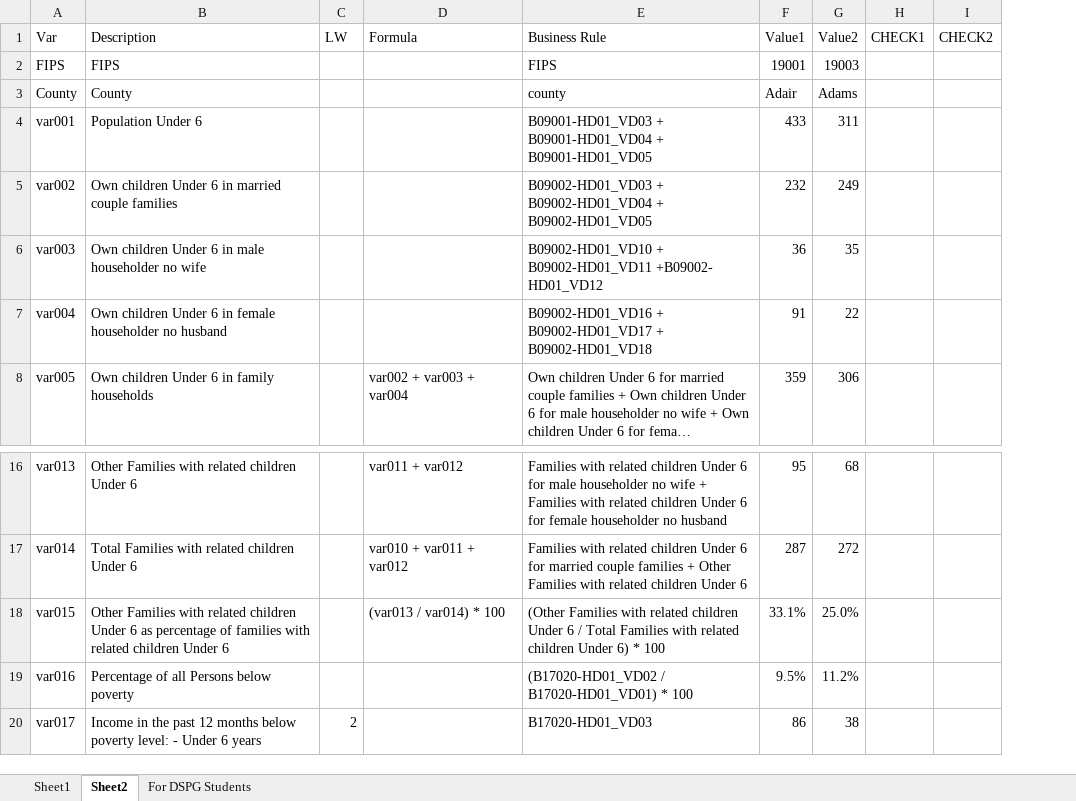
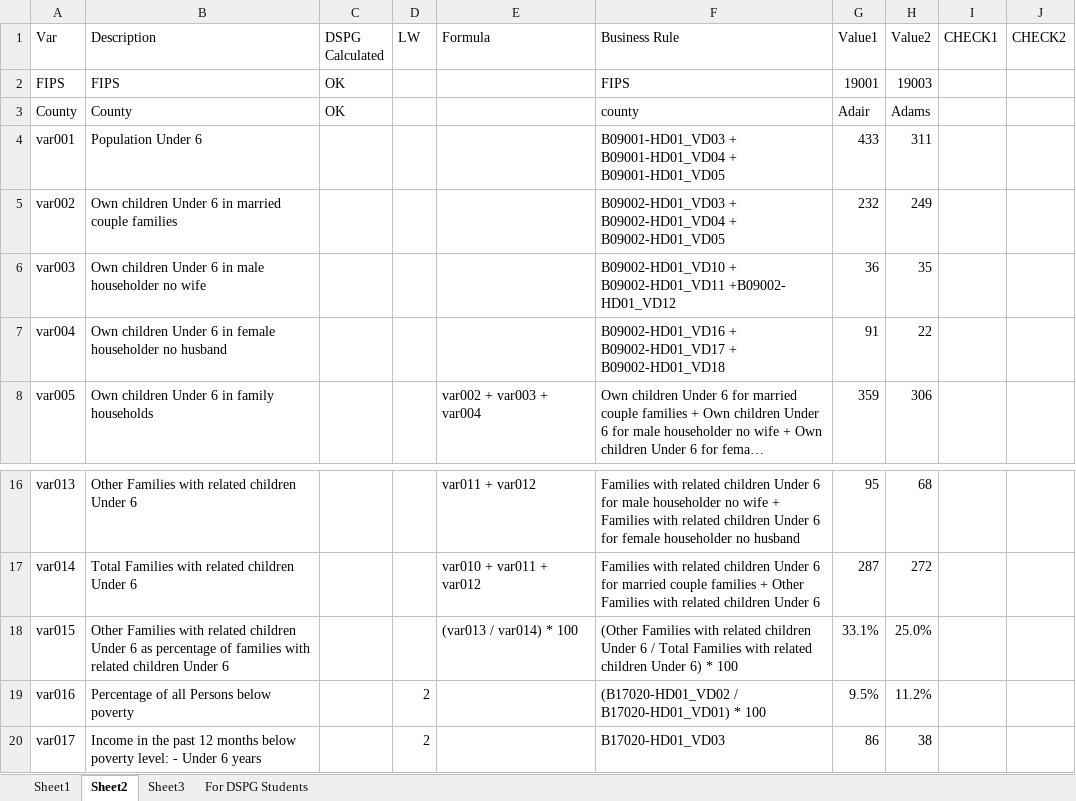
Before and after one commit to I2D2-ISU/DSPG_2021_Dashboard, an Excel workbook: data/ECI_Needs_Assessment_Data_final_GIO.xlsx, sheet Sheet2, drawn as a sheet; only a part is shown, gaps mark what is left out; long unchanged cells end in …; values as stored, in another font and other column widths than the file's, no cell formats; addresses are those after the commit; the diff names each change by its address in the sheet, - before the commit and + after, or states it on an @@ line.

```diff
--- a/data/ECI_Needs_Assessment_Data_final_GIO.xlsx (sheet Sheet2)
+++ b/data/ECI_Needs_Assessment_Data_final_GIO.xlsx (sheet Sheet2)
+sheet tab: Sheet3
+column C (DSPG Calculated), rows 2-3: OK | OK
-D19 (LW): (empty)
+D19 (LW): 2
```
Also changed, not shown: sheet For DSPG Students, cell formats, formulas that keep their value, 3 other files.
